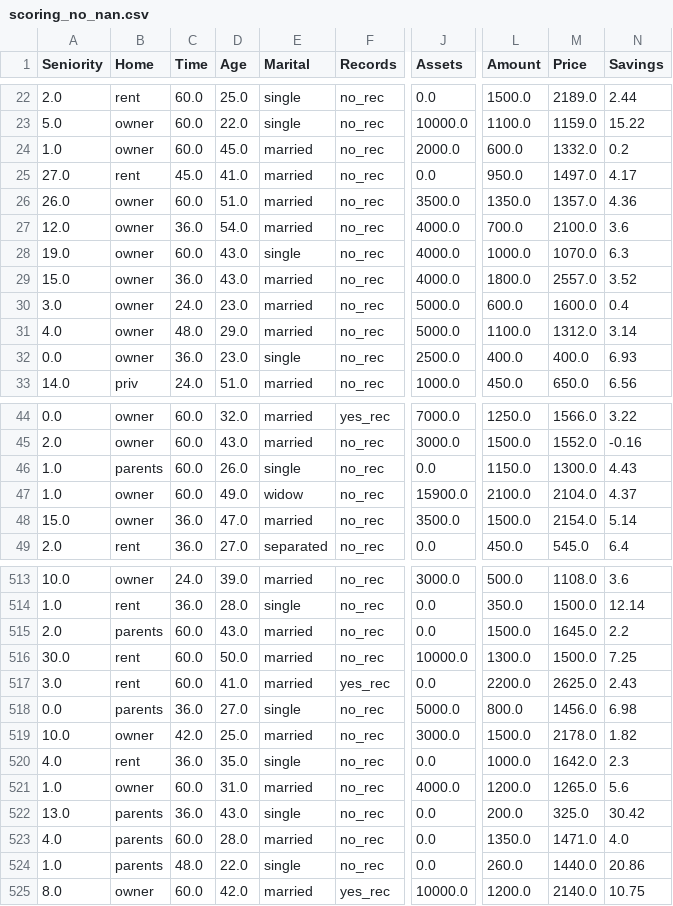
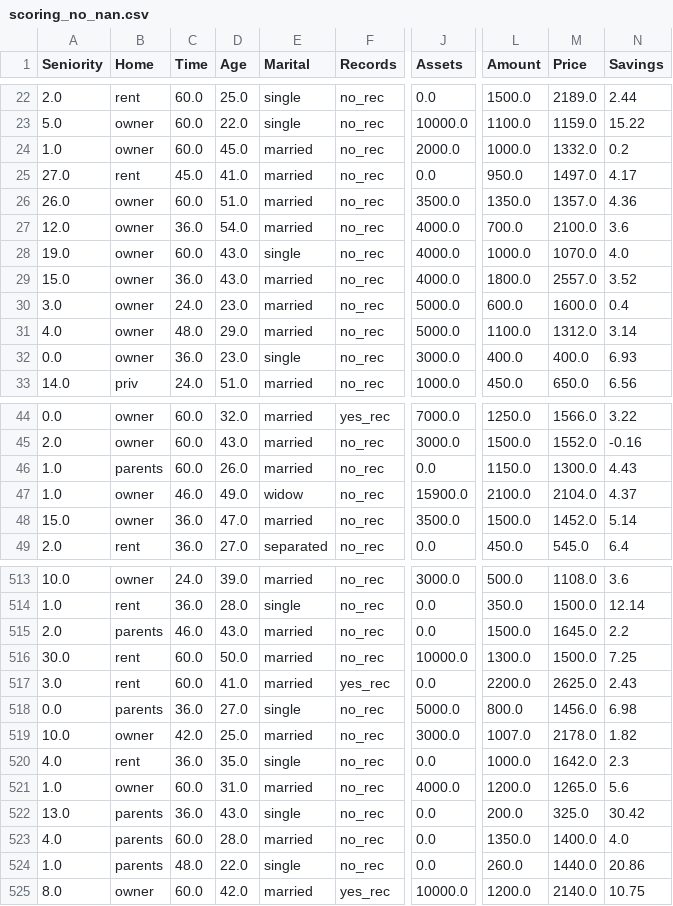
Before and after one commit to YA26/MissingValuesHandler, a CSV file: MissingValuesHandler/data/scoring_no_nan.csv, drawn as a sheet; only a part is shown, gaps mark what is left out; the diff covers the shown part only; the diff names each change by its address in the sheet, - before the commit and + after, or states it on an @@ line.

```diff
--- a/MissingValuesHandler/data/scoring_no_nan.csv
+++ b/MissingValuesHandler/data/scoring_no_nan.csv
-L24 (Amount): 600.0
+L24 (Amount): 1000.0
-N28 (Savings): 6.3
+N28 (Savings): 4.0
-J32 (Assets): 2500.0
+J32 (Assets): 3000.0
-E46 (Marital): single
+E46 (Marital): married
-C47 (Time): 60.0
+C47 (Time): 46.0
-M48 (Price): 2154.0
+M48 (Price): 1452.0
-C515 (Time): 60.0
+C515 (Time): 46.0
-L519 (Amount): 1500.0
+L519 (Amount): 1007.0
-M523 (Price): 1471.0
+M523 (Price): 1400.0
```
Also changed, not shown: 22 edited cells elsewhere in this file, MissingValuesHandler/data/Advertising_no_nan.csv, MissingValuesHandler/data/Loan_approval_no_nan.csv, 6 other files.
